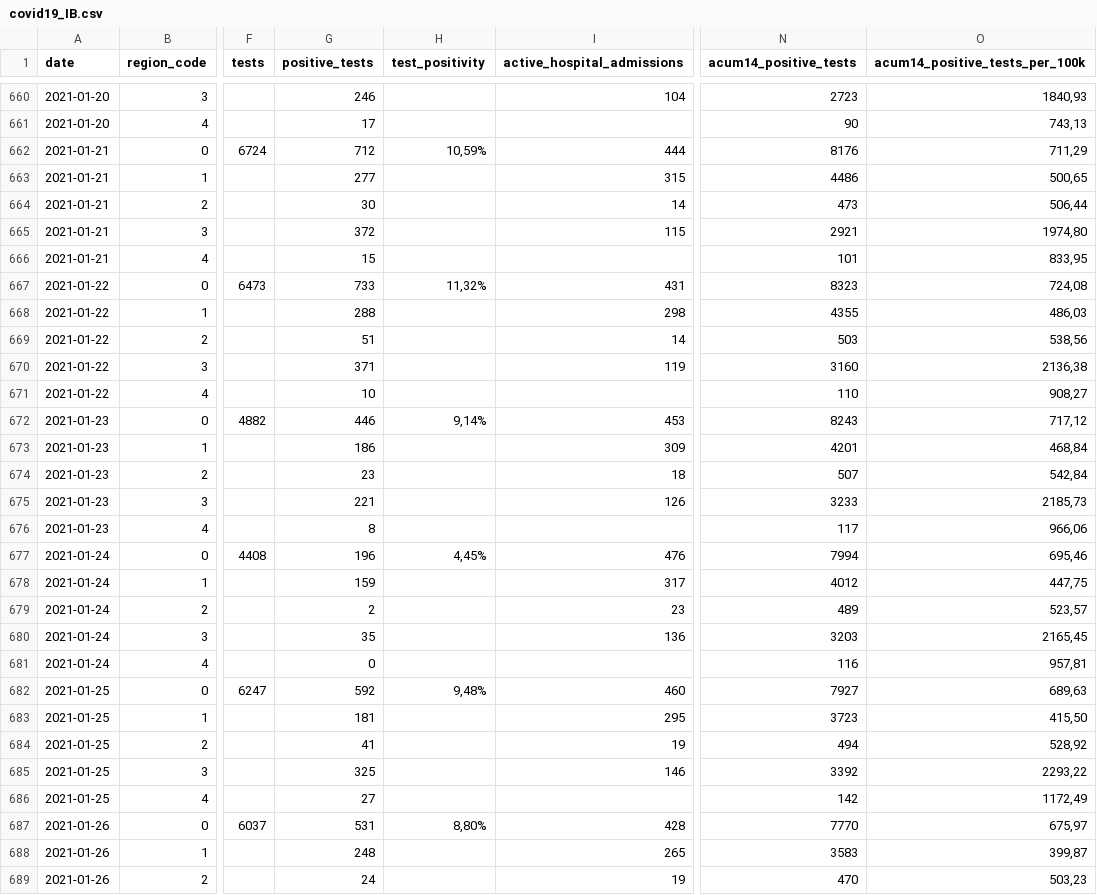
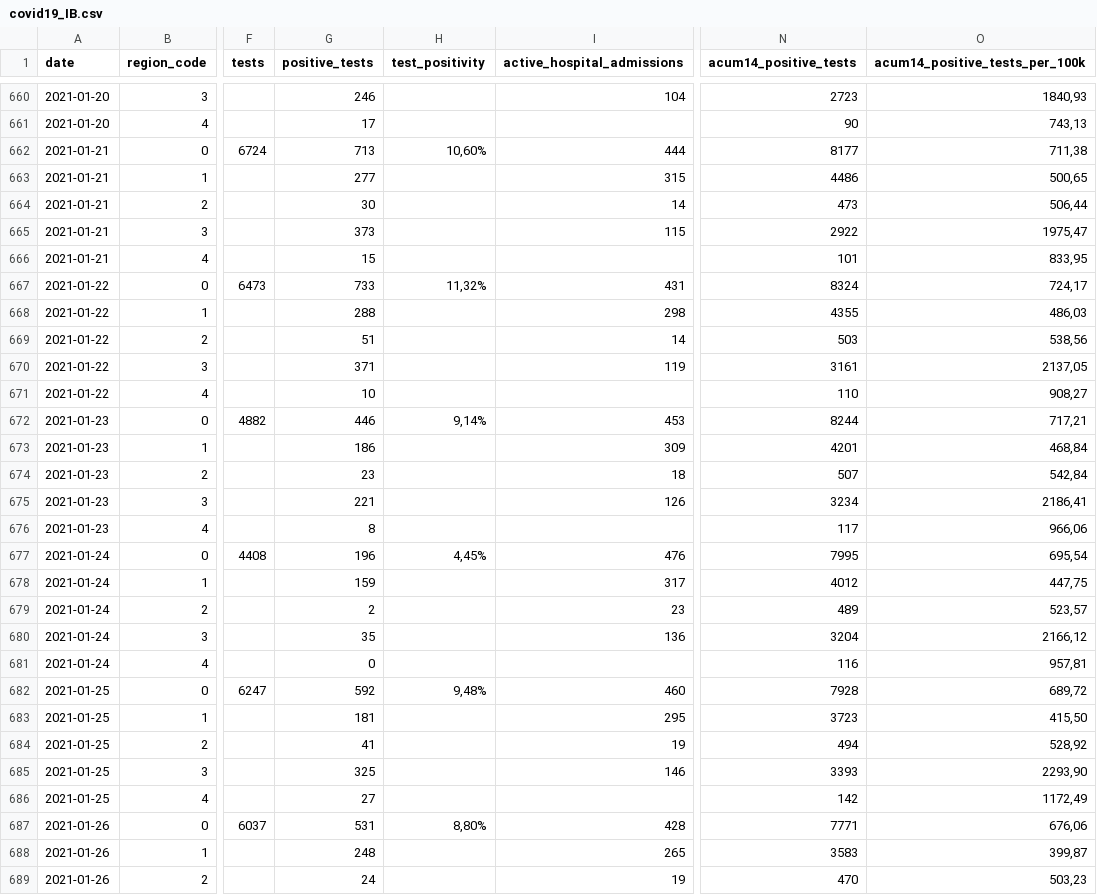
Before and after one commit to druizaguilera/covid19_IB, a CSV file: covid19_IB.csv, drawn as a sheet; only a part is shown, gaps mark what is left out; the diff covers the shown part only; the diff names each change by its address in the sheet, - before the commit and + after, or states it on an @@ line.

Commit message:
Add files via upload

```diff
--- a/covid19_IB.csv
+++ b/covid19_IB.csv
-G662 (positive_tests): 712
+G662 (positive_tests): 713
-H662 (test_positivity): 10,59%
+H662 (test_positivity): 10,60%
-N662 (acum14_positive_tests): 8176
+N662 (acum14_positive_tests): 8177
-O662 (acum14_positive_tests_per_100k): 711,29
+O662 (acum14_positive_tests_per_100k): 711,38
-G665 (positive_tests): 372
+G665 (positive_tests): 373
-N665 (acum14_positive_tests): 2921
+N665 (acum14_positive_tests): 2922
-O665 (acum14_positive_tests_per_100k): 1974,80
+O665 (acum14_positive_tests_per_100k): 1975,47
-N667 (acum14_positive_tests): 8323
+N667 (acum14_positive_tests): 8324
-O667 (acum14_positive_tests_per_100k): 724,08
+O667 (acum14_positive_tests_per_100k): 724,17
-N670 (acum14_positive_tests): 3160
+N670 (acum14_positive_tests): 3161
-O670 (acum14_positive_tests_per_100k): 2136,38
+O670 (acum14_positive_tests_per_100k): 2137,05
-N672 (acum14_positive_tests): 8243
+N672 (acum14_positive_tests): 8244
-O672 (acum14_positive_tests_per_100k): 717,12
+O672 (acum14_positive_tests_per_100k): 717,21
-N675 (acum14_positive_tests): 3233
+N675 (acum14_positive_tests): 3234
-O675 (acum14_positive_tests_per_100k): 2185,73
+O675 (acum14_positive_tests_per_100k): 2186,41
-N677 (acum14_positive_tests): 7994
+N677 (acum14_positive_tests): 7995
-O677 (acum14_positive_tests_per_100k): 695,46
+O677 (acum14_positive_tests_per_100k): 695,54
-N680 (acum14_positive_tests): 3203
+N680 (acum14_positive_tests): 3204
-O680 (acum14_positive_tests_per_100k): 2165,45
+O680 (acum14_positive_tests_per_100k): 2166,12
-N682 (acum14_positive_tests): 7927
+N682 (acum14_positive_tests): 7928
-O682 (acum14_positive_tests_per_100k): 689,63
+O682 (acum14_positive_tests_per_100k): 689,72
-N685 (acum14_positive_tests): 3392
+N685 (acum14_positive_tests): 3393
-O685 (acum14_positive_tests_per_100k): 2293,22
+O685 (acum14_positive_tests_per_100k): 2293,90
-N687 (acum14_positive_tests): 7770
+N687 (acum14_positive_tests): 7771
-O687 (acum14_positive_tests_per_100k): 675,97
+O687 (acum14_positive_tests_per_100k): 676,06
```
Also changed, not shown: 5 added rows and 86 edited cells elsewhere in this file.
